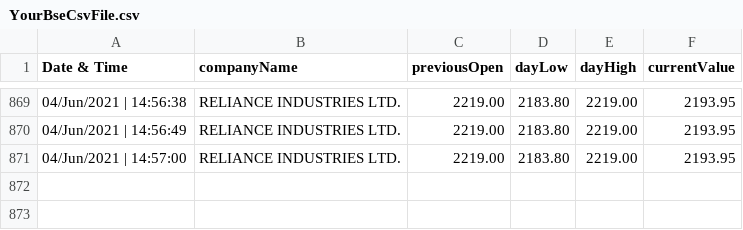
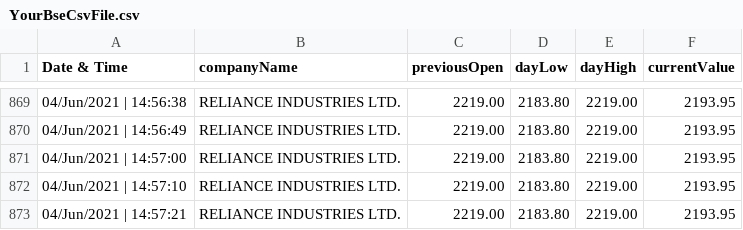
Before and after one commit to adityacpn/stock, a CSV file: YourBseCsvFile.csv, drawn as a sheet; only a part is shown, gaps mark what is left out; the diff names each change by its address in the sheet, - before the commit and + after, or states it on an @@ line.

Commit message:
updated

```diff
--- a/YourBseCsvFile.csv
+++ b/YourBseCsvFile.csv
+row 872: 04/Jun/2021 | 14:57:10 | RELIANCE INDUSTRIES LTD. | 2219.00 | 2183.80 | 2219.00 | 2193.95
+row 873: 04/Jun/2021 | 14:57:21 | RELIANCE INDUSTRIES LTD. | 2219.00 | 2183.80 | 2219.00 | 2193.95
```
